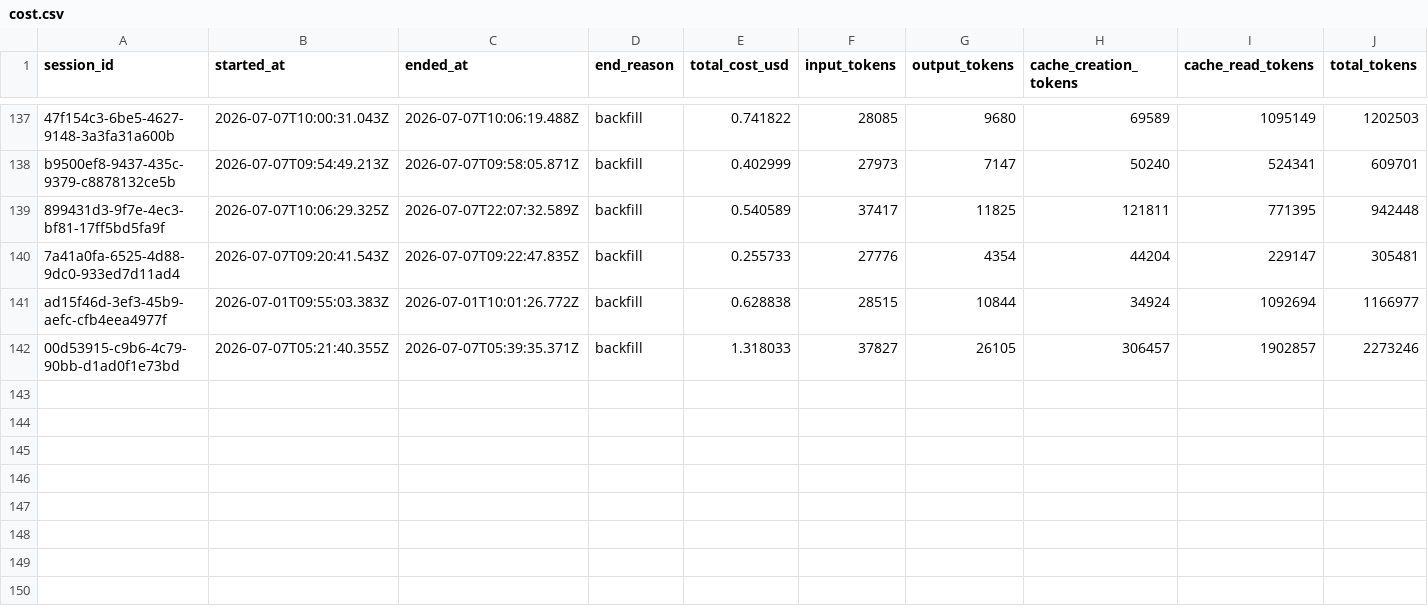
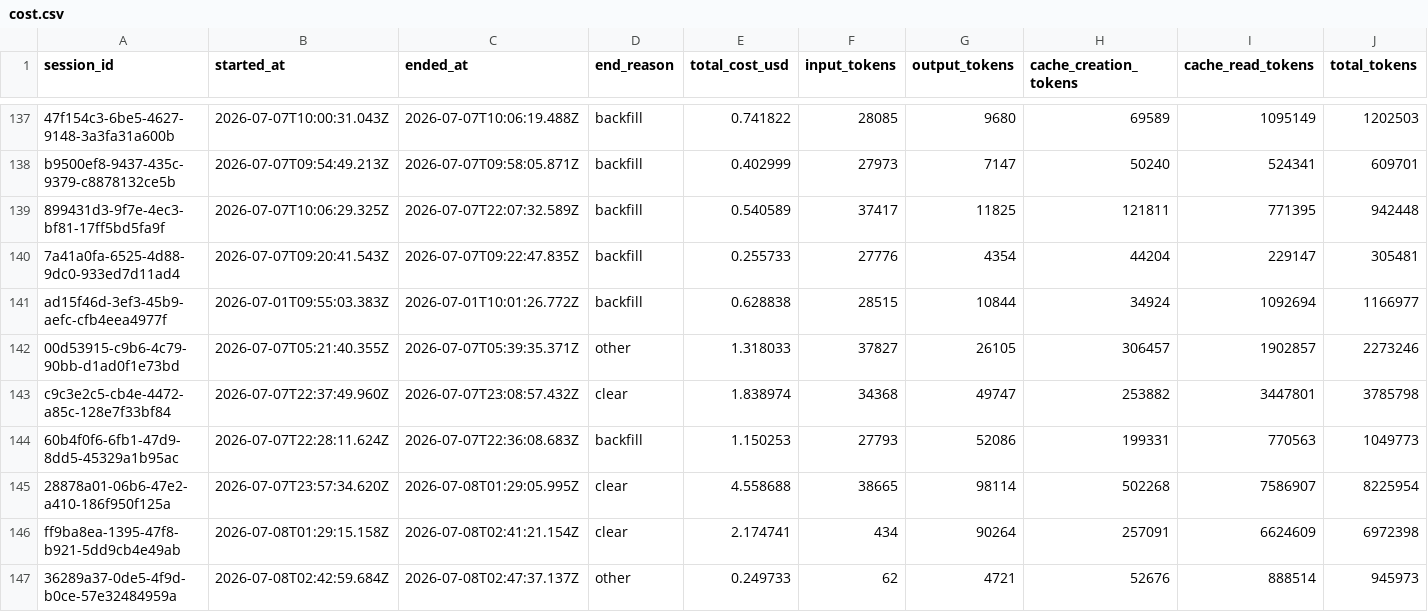
Before and after one commit to deniskrizanovic/collaborativegherkin, a CSV file: tokencost/cost.csv, drawn as a sheet; only a part is shown, gaps mark what is left out; rows hold the shown columns only; the diff names each change by its address in the sheet, - before the commit and + after, or states it on an @@ line.

Commit message:
chore(tokencost): update cost tracking data

```diff
--- a/tokencost/cost.csv
+++ b/tokencost/cost.csv
-D142 (end_reason): backfill
+D142 (end_reason): other
+row 143: c9c3e2c5-cb4e-4472-a85c-128e7f33bf84 | 2026-07-07T22:37:49.960Z | 2026-07-07T23:08:57.432Z | clear | 1.838974 | 34368 | 49747 | 253882 | 3447801 | 3785798
+row 144: 60b4f0f6-6fb1-47d9-8dd5-45329a1b95ac | 2026-07-07T22:28:11.624Z | 2026-07-07T22:36:08.683Z | backfill | 1.150253 | 27793 | 52086 | 199331 | 770563 | 1049773
+row 145: 28878a01-06b6-47e2-a410-186f950f125a | 2026-07-07T23:57:34.620Z | 2026-07-08T01:29:05.995Z | clear | 4.558688 | 38665 | 98114 | 502268 | 7586907 | 8225954
+row 146: ff9ba8ea-1395-47f8-b921-5dd9cb4e49ab | 2026-07-08T01:29:15.158Z | 2026-07-08T02:41:21.154Z | clear | 2.174741 | 434 | 90264 | 257091 | 6624609 | 6972398
+row 147: 36289a37-0de5-4f9d-b0ce-57e32484959a | 2026-07-08T02:42:59.684Z | 2026-07-08T02:47:37.137Z | other | 0.249733 | 62 | 4721 | 52676 | 888514 | 945973
```
